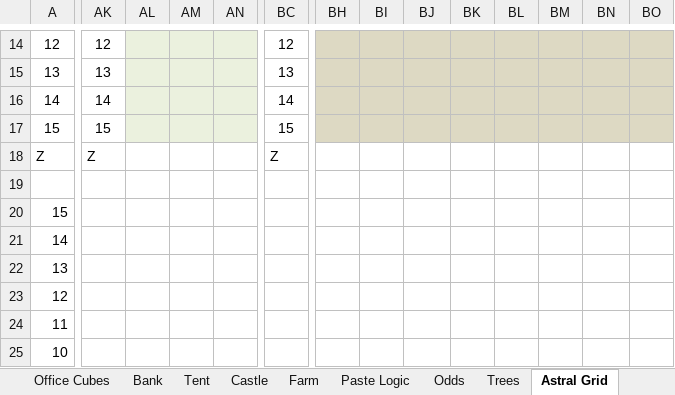
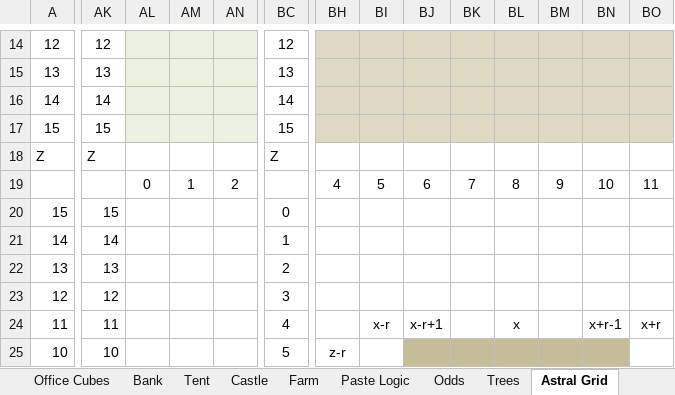
Before and after one commit to echurchill/CityWorld, an Excel workbook: notes/PlatMaps.xlsx, sheet Astral Grid, drawn as a sheet; only a part is shown, gaps mark what is left out; values as stored, in another font and other column widths than the file's, no borders; removed rows and columns are numbered as before the commit, all else as after; rows hold the shown columns only; the diff covers the shown part only; the diff names each change by its address in the sheet, - before the commit and + after, or states it on an @@ line.

```diff
--- a/notes/PlatMaps.xlsx (sheet Astral Grid)
+++ b/notes/PlatMaps.xlsx (sheet Astral Grid)
-AL19: (empty)
+AL19: 0
-AM19: (empty)
+AM19: 1
-AN19: (empty)
+AN19: 2
-BH19: (empty)
+BH19: 4
-BI19: (empty)
+BI19: 5
-BJ19: (empty)
+BJ19: 6
-BK19: (empty)
+BK19: 7
-BL19: (empty)
+BL19: 8
-BM19: (empty)
+BM19: 9
-BN19: (empty)
+BN19: 10
-BO19: (empty)
+BO19: 11
-AK20: (empty)
+AK20: 15
-BC20: (empty)
+BC20: 0
-AK21: (empty)
+AK21: 14
-BC21: (empty)
+BC21: 1
-AK22: (empty)
+AK22: 13
-BC22: (empty)
+BC22: 2
-AK23: (empty)
+AK23: 12
-BC23: (empty)
+BC23: 3
-row 24: 11
+row 24: 11 | 11 |  |  |  | 4 |  | x-r | x-r+1 |  | x |  | x+r-1 | x+r
-AK25: (empty)
+AK25: 10
-BC25: (empty)
+BC25: 5
-BH25: (empty)
+BH25: z-r
-BJ25:BN25 fill: none
+BJ25:BN25 fill: #C4BD97
```
Also changed, not shown: 49 edited cells and cell formats elsewhere in this sheet, charts or pictures, 24 other files.
